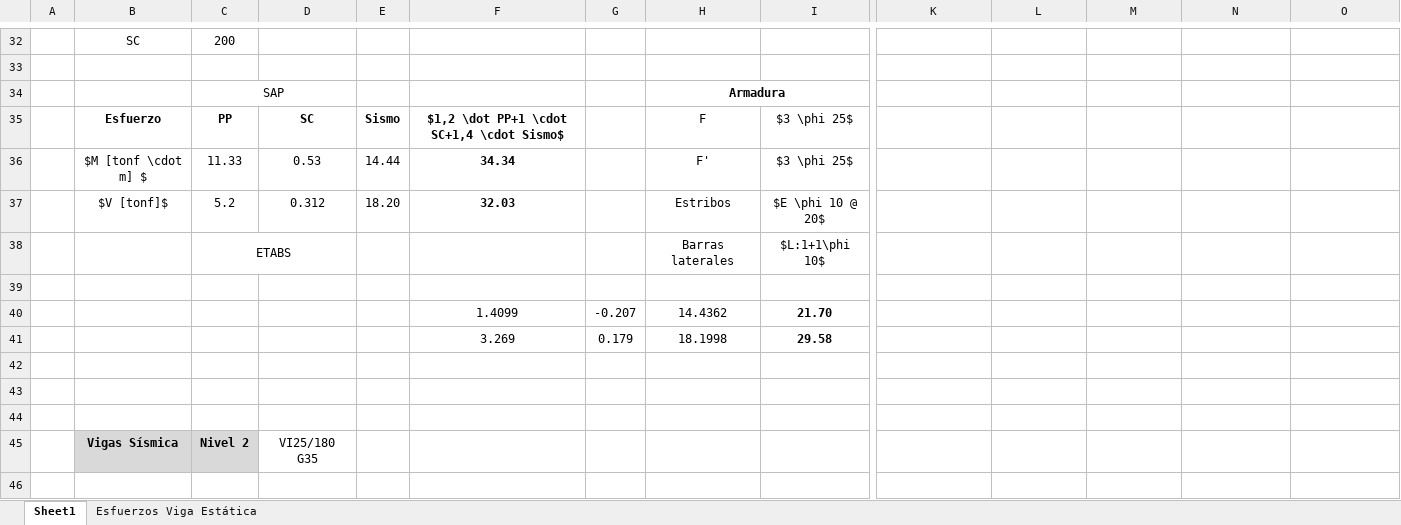
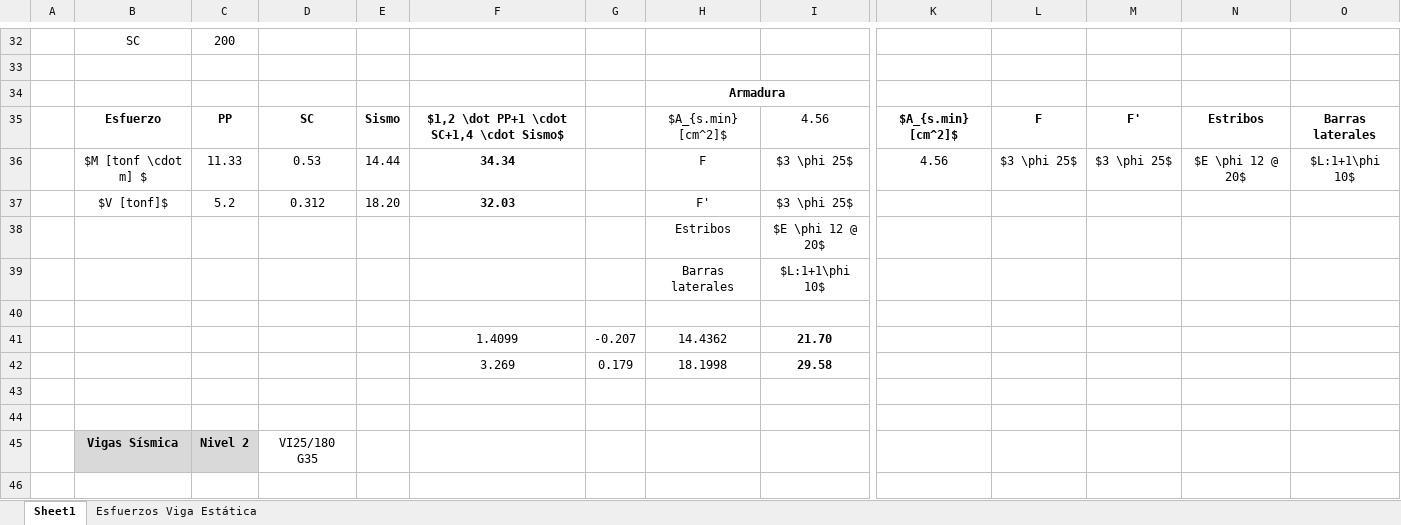
Before and after one commit to ppizarror/proyecto-CI5206, an Excel workbook: Tarea 06/Vigas.xlsx, sheet Sheet1, drawn as a sheet; only a part is shown, gaps mark what is left out; values as stored, in another font and other column widths than the file's, no borders; removed rows and columns are numbered as before the commit, all else as after; rows hold the shown columns only; the diff covers the shown part only; the diff names each change by its address in the sheet, - before the commit and + after, or states it on an @@ line.

Commit message:
Tablas listas para pegar al informe

```diff
--- a/Tarea 06/Vigas.xlsx (sheet Sheet1)
+++ b/Tarea 06/Vigas.xlsx (sheet Sheet1)
-C34: SAP
+C34: (empty)
-C34:D34 merged
-row 35:  | Esfuerzo | PP | SC | Sismo | $1,2 \dot PP+1 \cdot SC+1,4 \cdot Sismo$ |  | F | $3 \phi 25$
+row 35:  | Esfuerzo | PP | SC | Sismo | $1,2 \dot PP+1 \cdot SC+1,4 \cdot Sismo$ |  | $A_{s.min} [cm^2]$ | 4.56 | $A_{s.min} [cm^2]$ | F | F' | Estribos | Barras laterales
-H36: F'
+H36: F
-K36: (empty)
+K36: 4.56
-L36: (empty)
+L36: $3 \phi 25$
-M36: (empty)
+M36: $3 \phi 25$
-N36: (empty)
+N36: $E \phi 12 @ 20$
-O36: (empty)
+O36: $L:1+1\phi 10$
-H37: Estribos
+H37: F'
-I37: $E \phi 10 @ 20$
+I37: $3 \phi 25$
+row 38:  |  |  |  |  |  |  | Estribos | $E \phi 12 @ 20$
-C39: ETABS
+C39: (empty)
-C38:D38 merged
-row 42: (empty)
```
Also changed, not shown: 7 added rows, 6 removed rows, 8 edited cells and merged cells elsewhere in this sheet, formulas that keep their value.
